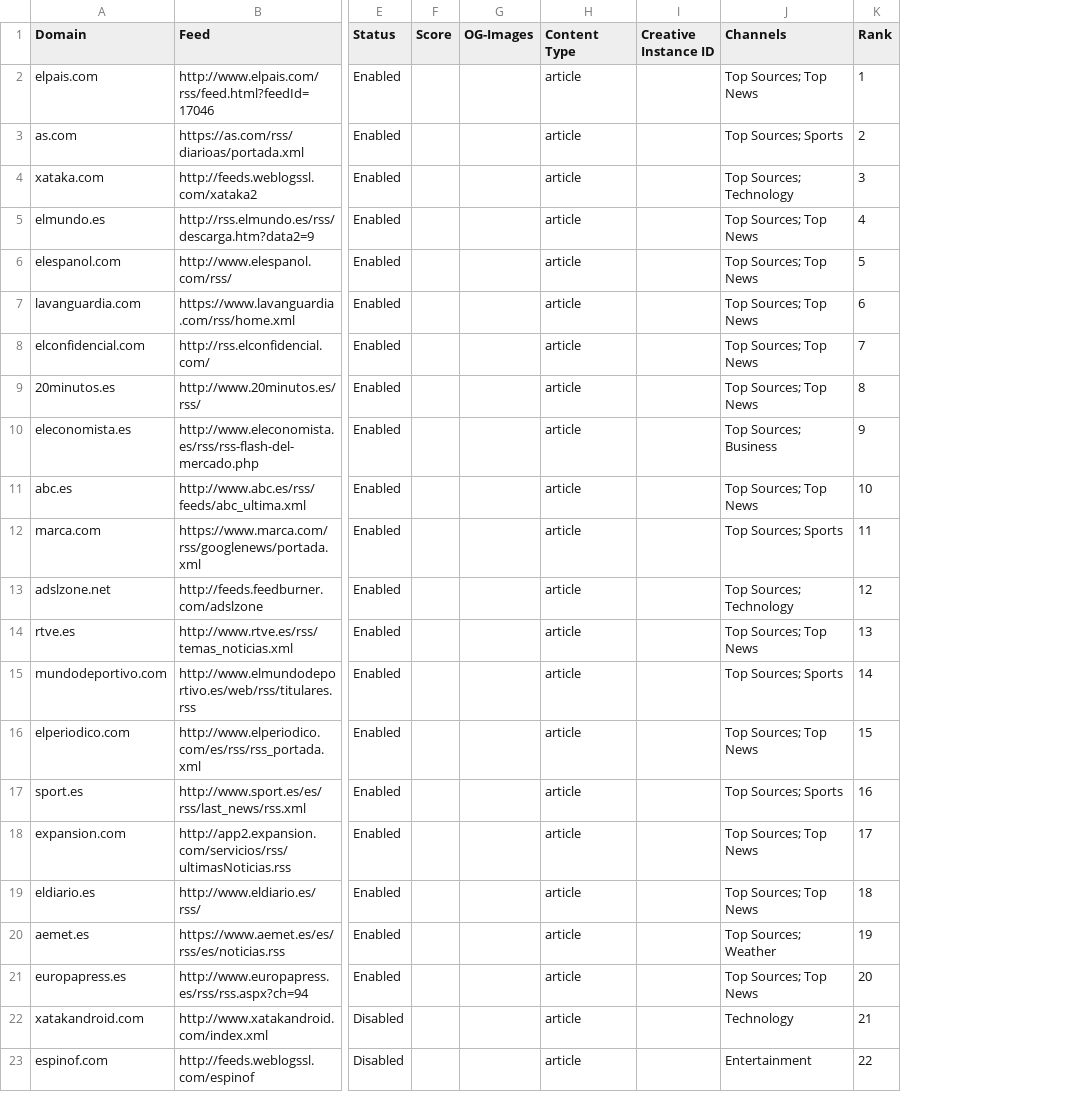
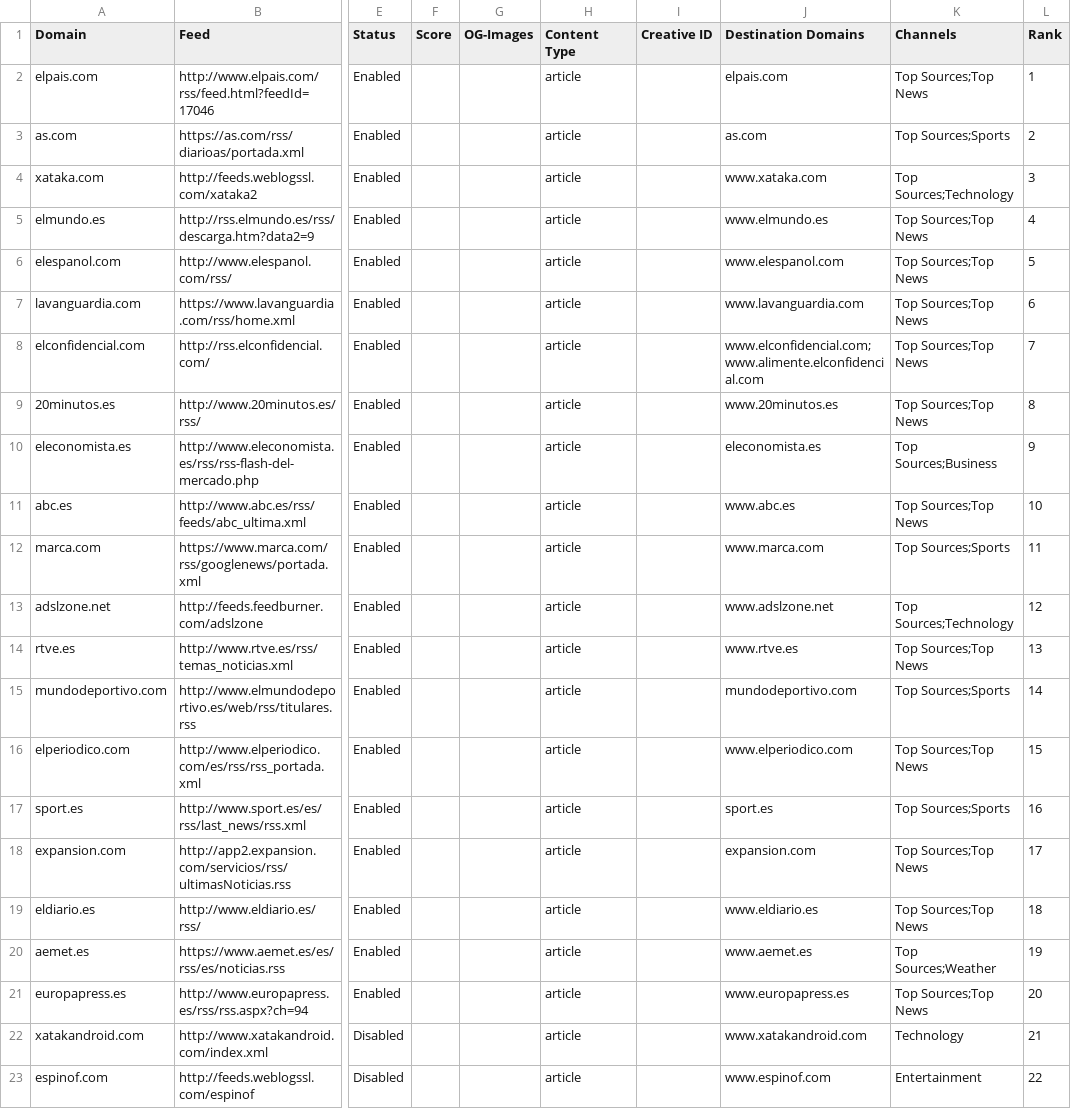
Before and after one commit to seanpm2001/news-aggregator, a CSV file: sources.es_ES.csv, drawn as a sheet; only a part is shown, gaps mark what is left out; removed rows and columns are numbered as before the commit, all else as after; the diff names each change by its address in the sheet, - before the commit and + after, or states it on an @@ line.

Commit message:
re-introduced the destination domains field for Spanish sources

```diff
--- a/sources.es_ES.csv
+++ b/sources.es_ES.csv
-column I (Creative Instance ID), empty
+column I (Creative ID), empty
+column J (Destination Domains), rows 2-23: elpais.com | as.com | www.xataka.com | www.elmundo.es | www.elespanol.com | www.lavanguardia.com | www.elconfidencial.com;www.alimente.elconfidencial.com | www.20minutos.es | eleconomista.es | www.abc.es | www.marca.com | www.adslzone.net | www.rtve.es | mundodeportivo.com | www.elperiodico.com | sport.es | expansion.com | www.eldiario.es | www.aemet.es | www.europapress.es | www.xatakandroid.com | www.espinof.com
-K2 (Channels): Top Sources; Top News
+K2 (Channels): Top Sources;Top News
-K3 (Channels): Top Sources; Sports
+K3 (Channels): Top Sources;Sports
-K4 (Channels): Top Sources; Technology
+K4 (Channels): Top Sources;Technology
-K5:K9 (Channels): Top Sources; Top News
+K5:K9 (Channels): Top Sources;Top News
-K10 (Channels): Top Sources; Business
+K10 (Channels): Top Sources;Business
-K11 (Channels): Top Sources; Top News
+K11 (Channels): Top Sources;Top News
-K12 (Channels): Top Sources; Sports
+K12 (Channels): Top Sources;Sports
-K13 (Channels): Top Sources; Technology
+K13 (Channels): Top Sources;Technology
-K14 (Channels): Top Sources; Top News
+K14 (Channels): Top Sources;Top News
-K15 (Channels): Top Sources; Sports
+K15 (Channels): Top Sources;Sports
-K16 (Channels): Top Sources; Top News
+K16 (Channels): Top Sources;Top News
-K17 (Channels): Top Sources; Sports
+K17 (Channels): Top Sources;Sports
-K18:K19 (Channels): Top Sources; Top News
+K18:K19 (Channels): Top Sources;Top News
-K20 (Channels): Top Sources; Weather
+K20 (Channels): Top Sources;Weather
-K21 (Channels): Top Sources; Top News
+K21 (Channels): Top Sources;Top News
```
Also changed, not shown: sources.es_MX.csv.
